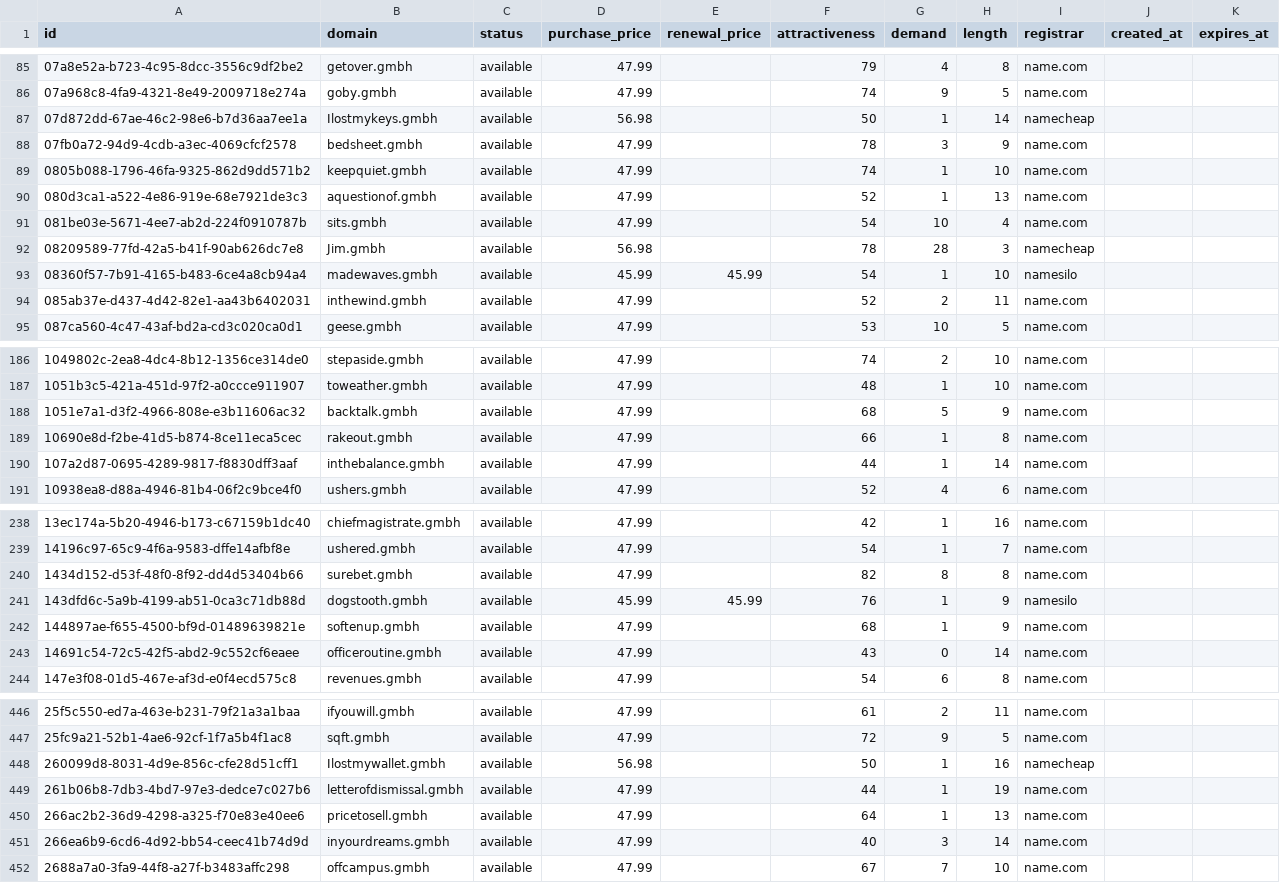
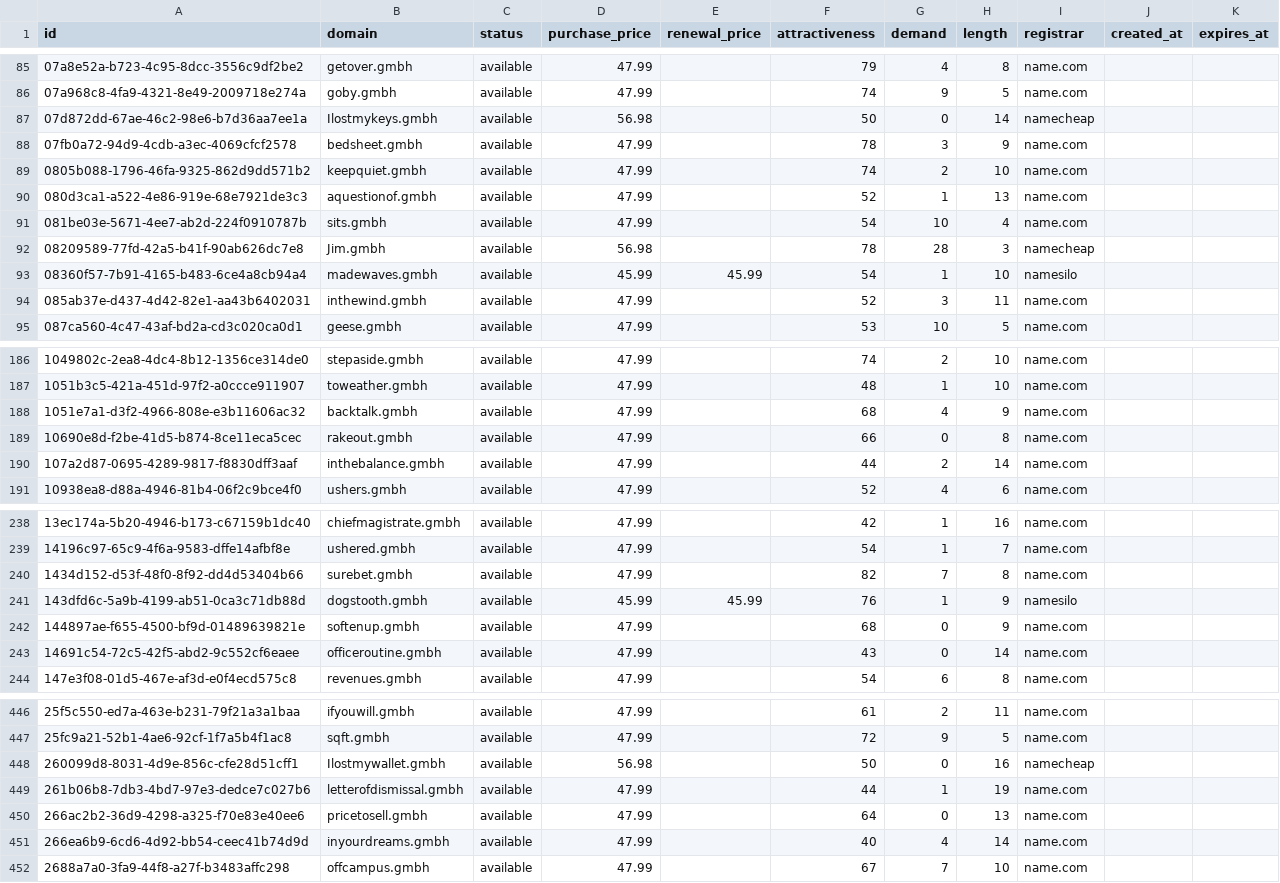
Before and after one commit to UniqueDomains/gmbh-oneword-domains, a CSV file: gmbh.csv, drawn as a sheet; only a part is shown, gaps mark what is left out; the diff covers the shown part only.

Commit message:
Domains update

```diff
--- a/gmbh.csv
+++ b/gmbh.csv
@@ -86,5 +86,5 @@ id,domain,status,purchase_price,renewal_price,attractiveness,demand,length,regis
 07a968c8-4fa9-4321-8e49-2009718e274a,goby.gmbh,available,47.99,,74,9,5,name.com,,
-07d872dd-67ae-46c2-98e6-b7d36aa7ee1a,Ilostmykeys.gmbh,available,56.98,,50,1,14,namecheap,,
+07d872dd-67ae-46c2-98e6-b7d36aa7ee1a,Ilostmykeys.gmbh,available,56.98,,50,0,14,namecheap,,
 07fb0a72-94d9-4cdb-a3ec-4069cfcf2578,bedsheet.gmbh,available,47.99,,78,3,9,name.com,,
-0805b088-1796-46fa-9325-862d9dd571b2,keepquiet.gmbh,available,47.99,,74,1,10,name.com,,
+0805b088-1796-46fa-9325-862d9dd571b2,keepquiet.gmbh,available,47.99,,74,2,10,name.com,,
 080d3ca1-a522-4e86-919e-68e7921de3c3,aquestionof.gmbh,available,47.99,,52,1,13,name.com,,
@@ -93,3 +93,3 @@ id,domain,status,purchase_price,renewal_price,attractiveness,demand,length,regis
 08360f57-7b91-4165-b483-6ce4a8cb94a4,madewaves.gmbh,available,45.99,45.99,54,1,10,namesilo,,
-085ab37e-d437-4d42-82e1-aa43b6402031,inthewind.gmbh,available,47.99,,52,2,11,name.com,,
+085ab37e-d437-4d42-82e1-aa43b6402031,inthewind.gmbh,available,47.99,,52,3,11,name.com,,
 087ca560-4c47-43af-bd2a-cd3c020ca0d1,geese.gmbh,available,47.99,,53,10,5,name.com,,
@@ -187,5 +187,5 @@ id,domain,status,purchase_price,renewal_price,attractiveness,demand,length,regis
 1051b3c5-421a-451d-97f2-a0ccce911907,toweather.gmbh,available,47.99,,48,1,10,name.com,,
-1051e7a1-d3f2-4966-808e-e3b11606ac32,backtalk.gmbh,available,47.99,,68,5,9,name.com,,
-10690e8d-f2be-41d5-b874-8ce11eca5cec,rakeout.gmbh,available,47.99,,66,1,8,name.com,,
-107a2d87-0695-4289-9817-f8830dff3aaf,inthebalance.gmbh,available,47.99,,44,1,14,name.com,,
+1051e7a1-d3f2-4966-808e-e3b11606ac32,backtalk.gmbh,available,47.99,,68,4,9,name.com,,
+10690e8d-f2be-41d5-b874-8ce11eca5cec,rakeout.gmbh,available,47.99,,66,0,8,name.com,,
+107a2d87-0695-4289-9817-f8830dff3aaf,inthebalance.gmbh,available,47.99,,44,2,14,name.com,,
 10938ea8-d88a-4946-81b4-06f2c9bce4f0,ushers.gmbh,available,47.99,,52,4,6,name.com,,
@@ -239,5 +239,5 @@ id,domain,status,purchase_price,renewal_price,attractiveness,demand,length,regis
 14196c97-65c9-4f6a-9583-dffe14afbf8e,ushered.gmbh,available,47.99,,54,1,7,name.com,,
-1434d152-d53f-48f0-8f92-dd4d53404b66,surebet.gmbh,available,47.99,,82,8,8,name.com,,
+1434d152-d53f-48f0-8f92-dd4d53404b66,surebet.gmbh,available,47.99,,82,7,8,name.com,,
 143dfd6c-5a9b-4199-ab51-0ca3c71db88d,dogstooth.gmbh,available,45.99,45.99,76,1,9,namesilo,,
-144897ae-f655-4500-bf9d-01489639821e,softenup.gmbh,available,47.99,,68,1,9,name.com,,
+144897ae-f655-4500-bf9d-01489639821e,softenup.gmbh,available,47.99,,68,0,9,name.com,,
 14691c54-72c5-42f5-abd2-9c552cf6eaee,officeroutine.gmbh,available,47.99,,43,0,14,name.com,,
@@ -447,6 +447,6 @@ id,domain,status,purchase_price,renewal_price,attractiveness,demand,length,regis
 25fc9a21-52b1-4ae6-92cf-1f7a5b4f1ac8,sqft.gmbh,available,47.99,,72,9,5,name.com,,
-260099d8-8031-4d9e-856c-cfe28d51cff1,Ilostmywallet.gmbh,available,56.98,,50,1,16,namecheap,,
+260099d8-8031-4d9e-856c-cfe28d51cff1,Ilostmywallet.gmbh,available,56.98,,50,0,16,namecheap,,
 261b06b8-7db3-4bd7-97e3-dedce7c027b6,letterofdismissal.gmbh,available,47.99,,44,1,19,name.com,,
-266ac2b2-36d9-4298-a325-f70e83e40ee6,pricetosell.gmbh,available,47.99,,64,1,13,name.com,,
-266ea6b9-6cd6-4d92-bb54-ceec41b74d9d,inyourdreams.gmbh,available,47.99,,40,3,14,name.com,,
+266ac2b2-36d9-4298-a325-f70e83e40ee6,pricetosell.gmbh,available,47.99,,64,0,13,name.com,,
+266ea6b9-6cd6-4d92-bb54-ceec41b74d9d,inyourdreams.gmbh,available,47.99,,40,4,14,name.com,,
 2688a7a0-3fa9-44f8-a27f-b3483affc298,offcampus.gmbh,available,47.99,,67,7,10,name.com,,
```
Also changed, not shown: 40 edited cells elsewhere in this file, 4 other files.
